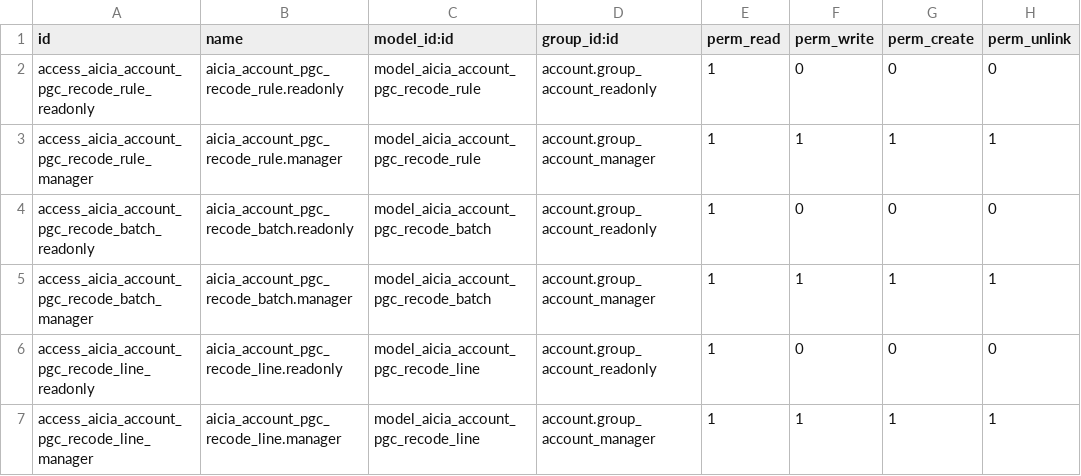
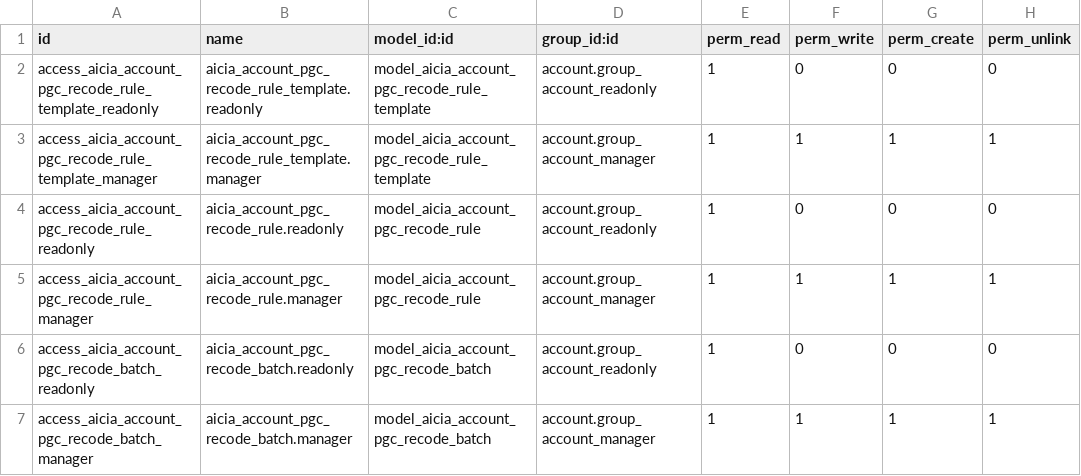
Before and after one commit to xtendoo-corporation/custom-aicia, a CSV file: aicia_account_pgc_recode/security/ir.model.access.csv, drawn as a sheet; only a part is shown; the shorter side is filled out with more unchanged rows; the diff names each change by its address in the sheet, - before the commit and + after, or states it on an @@ line.

Commit message:
aicia account importer

```diff
--- a/aicia_account_pgc_recode/security/ir.model.access.csv
+++ b/aicia_account_pgc_recode/security/ir.model.access.csv
+row 2: access_aicia_account_pgc_recode_rule_template_readonly | aicia_account_pgc_recode_rule_template.readonly | model_aicia_account_pgc_recode_rule_template | account.group_account_readonly | 1 | 0 | 0 | 0
+row 3: access_aicia_account_pgc_recode_rule_template_manager | aicia_account_pgc_recode_rule_template.manager | model_aicia_account_pgc_recode_rule_template | account.group_account_manager | 1 | 1 | 1 | 1
```
Also changed, not shown: aicia_account_importer/security/ir.model.access.csv, 17 other files.
